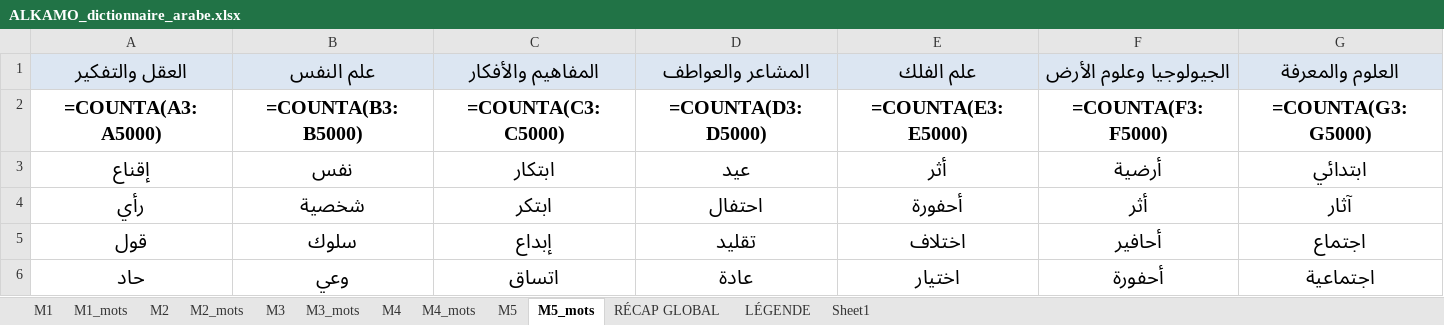
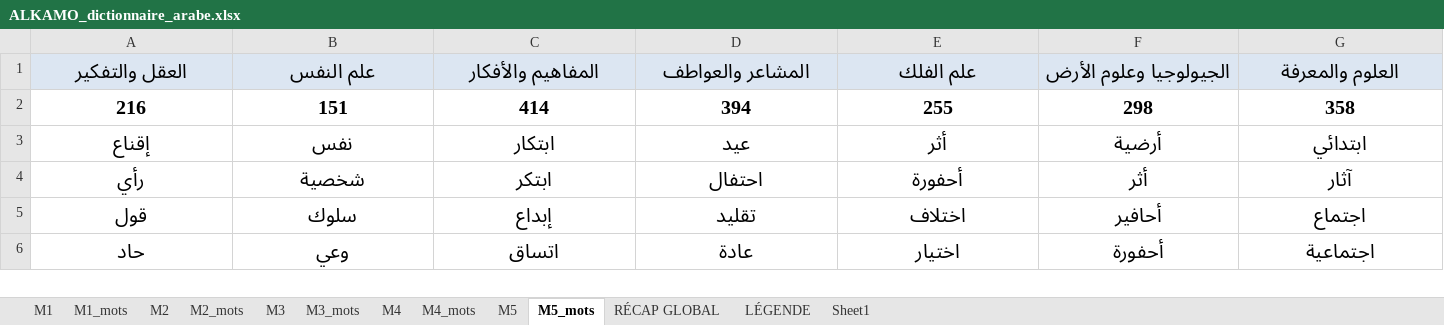
Before and after one commit to beldjehemalkma-bit/alkamo-arabe, an Excel workbook: ALKAMO_dictionnaire_arabe.xlsx, sheet M5_mots, drawn as a sheet; only a part is shown; values as stored, in another font and other column widths than the file's, no borders; formulas without a stored value are shown as written; conditional formats not drawn; removed rows and columns are numbered as before the commit, all else as after; rows hold the shown columns only; the diff names each change by its address in the sheet, - before the commit and + after, or states it on an @@ line.

```diff
--- a/ALKAMO_dictionnaire_arabe.xlsx (sheet M5_mots)
+++ b/ALKAMO_dictionnaire_arabe.xlsx (sheet M5_mots)
-row 2: =COUNTA(A3:A5000) | =COUNTA(B3:B5000) | =COUNTA(C3:C5000) | =COUNTA(D3:D5000) | =COUNTA(E3:E5000) | =COUNTA(F3:F5000) | =COUNTA(G3:G5000)
+row 2: 216 | 151 | 414 | 394 | 255 | 298 | 358
```
Also changed, not shown: sheet M2_mots, sheet M3_mots, sheet M4_mots, sheet M1_mots, sheet M5, sheet M2, 4 more sheets, 2 other files.
